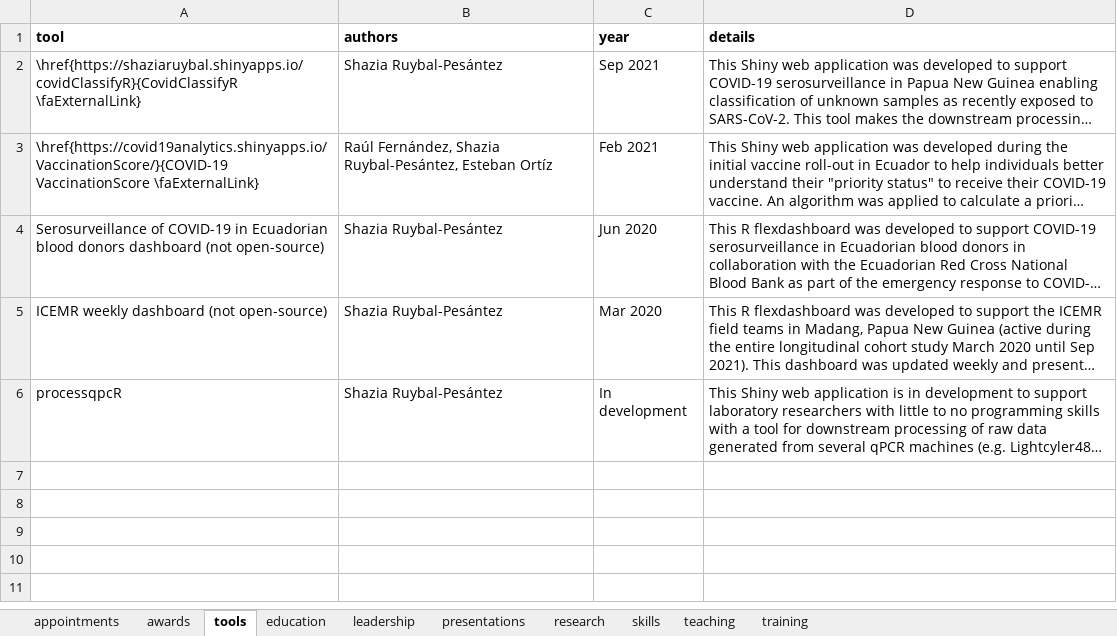
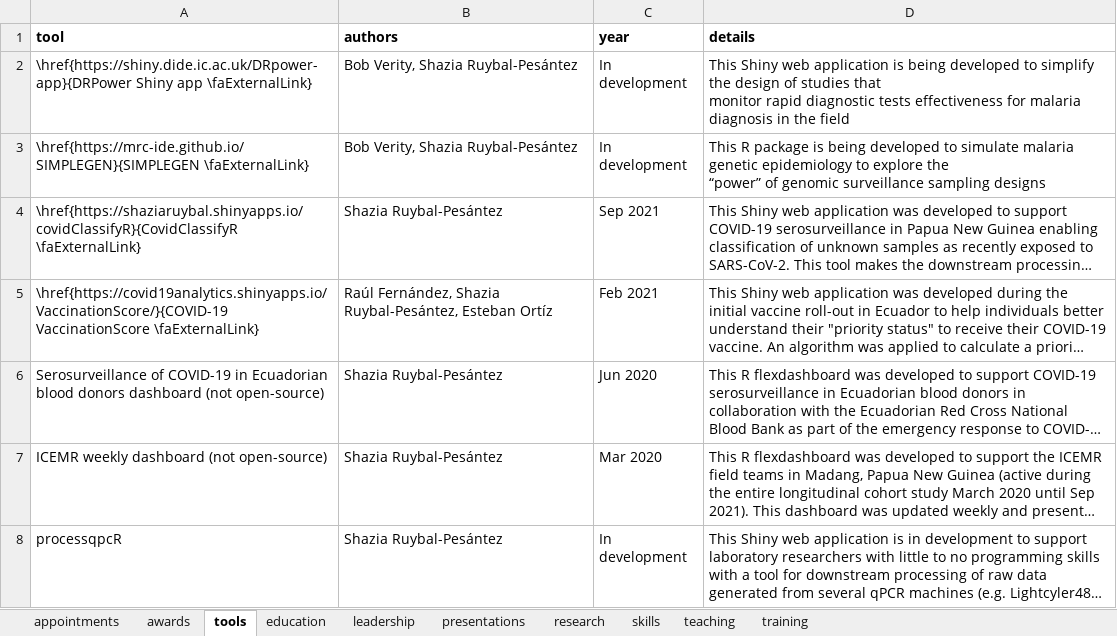
Before and after one commit to shaziaruybal/cv, an Excel workbook: data/cv_data.xlsx, sheet tools, drawn as a sheet; long unchanged cells end in …; values as stored, in another font and other column widths than the file's, no borders; ↵ is a line break in a cell; the diff names each change by its address in the sheet, - before the commit and + after, or states it on an @@ line.

```diff
--- a/data/cv_data.xlsx (sheet tools)
+++ b/data/cv_data.xlsx (sheet tools)
+row 2: \href{https://shiny.dide.ic.ac.uk/DRpower-app}{DRPower Shiny app \faExternalLink} | Bob Verity, Shazia Ruybal-Pesántez | In development | This Shiny web application is being developed to simplify the design of studies that ↵ monitor rapid diagnostic tests effectiveness for malaria diagnosis in the field
+row 3: \href{https://mrc-ide.github.io/SIMPLEGEN}{SIMPLEGEN \faExternalLink} | Bob Verity, Shazia Ruybal-Pesántez | In development | This R package is being developed to simulate malaria genetic epidemiology to explore the ↵ “power” of genomic surveillance sampling designs
```
Also changed, not shown: sheet research, sheet leadership, sheet appointments, sheet presentations, sheet teaching, sheet awards, 3 other files.
